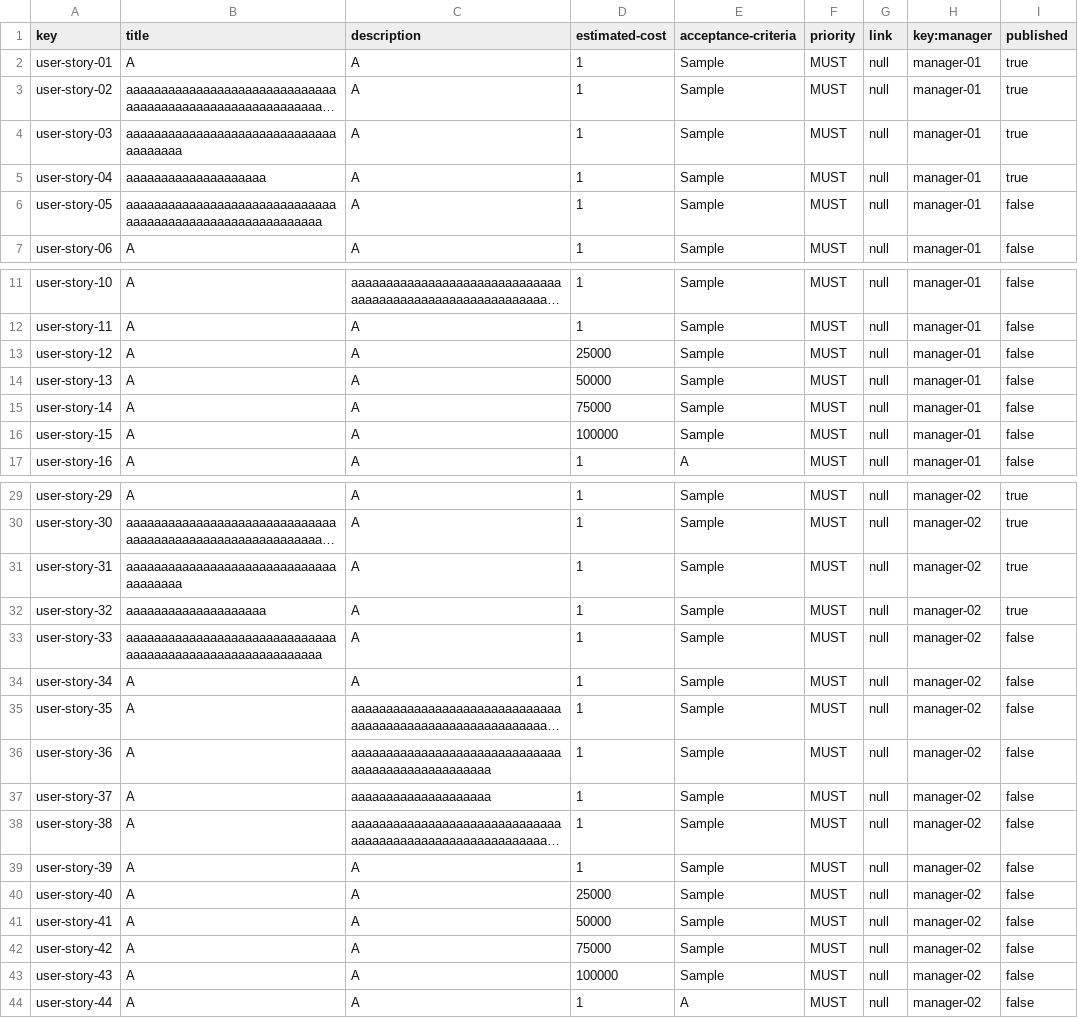
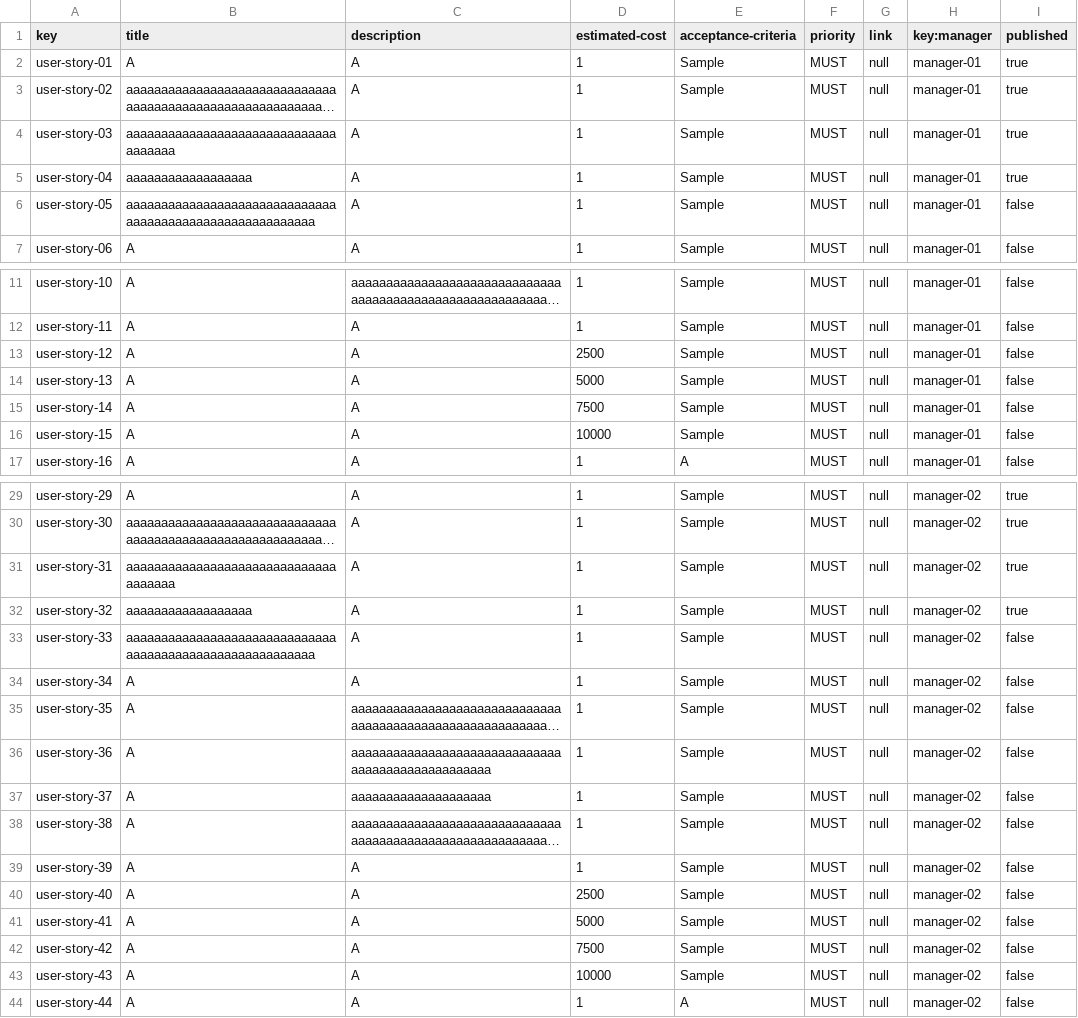
Before and after one commit to andpizcer/DP2-C2.032, a CSV file: src/main/webapp/WEB-INF/resources/sample-data/user-story.csv, drawn as a sheet; only a part is shown, gaps mark what is left out; long unchanged cells end in …; the diff names each change by its address in the sheet, - before the commit and + after, or states it on an @@ line.

```diff
--- a/src/main/webapp/WEB-INF/resources/sample-data/user-story.csv
+++ b/src/main/webapp/WEB-INF/resources/sample-data/user-story.csv
-B4 (title): aaaaaaaaaaaaaaaaaaaaaaaaaaaaaaaaaaaaaa
+B4 (title): aaaaaaaaaaaaaaaaaaaaaaaaaaaaaaaaaaaaa
-B5 (title): aaaaaaaaaaaaaaaaaaaa
+B5 (title): aaaaaaaaaaaaaaaaaa
-B6 (title): aaaaaaaaaaaaaaaaaaaaaaaaaaaaaaaaaaaaaaaaaaaaaaaaaaaaaaaaaa
+B6 (title): aaaaaaaaaaaaaaaaaaaaaaaaaaaaaaaaaaaaaaaaaaaaaaaaaaaaaaaaa
-D13 (estimated-cost): 25000
+D13 (estimated-cost): 2500
-D14 (estimated-cost): 50000
+D14 (estimated-cost): 5000
-D15 (estimated-cost): 75000
+D15 (estimated-cost): 7500
-D16 (estimated-cost): 100000
+D16 (estimated-cost): 10000
-B31 (title): aaaaaaaaaaaaaaaaaaaaaaaaaaaaaaaaaaaaaa
+B31 (title): aaaaaaaaaaaaaaaaaaaaaaaaaaaaaaaaaaaaa
-B32 (title): aaaaaaaaaaaaaaaaaaaa
+B32 (title): aaaaaaaaaaaaaaaaaa
-B33 (title): aaaaaaaaaaaaaaaaaaaaaaaaaaaaaaaaaaaaaaaaaaaaaaaaaaaaaaaaaa
+B33 (title): aaaaaaaaaaaaaaaaaaaaaaaaaaaaaaaaaaaaaaaaaaaaaaaaaaaaaaaaa
-D40 (estimated-cost): 25000
+D40 (estimated-cost): 2500
-D41 (estimated-cost): 50000
+D41 (estimated-cost): 5000
-D42 (estimated-cost): 75000
+D42 (estimated-cost): 7500
-D43 (estimated-cost): 100000
+D43 (estimated-cost): 10000
```
Also changed, not shown: src/main/webapp/WEB-INF/resources/sample-data/project.csv, 31 other files.
